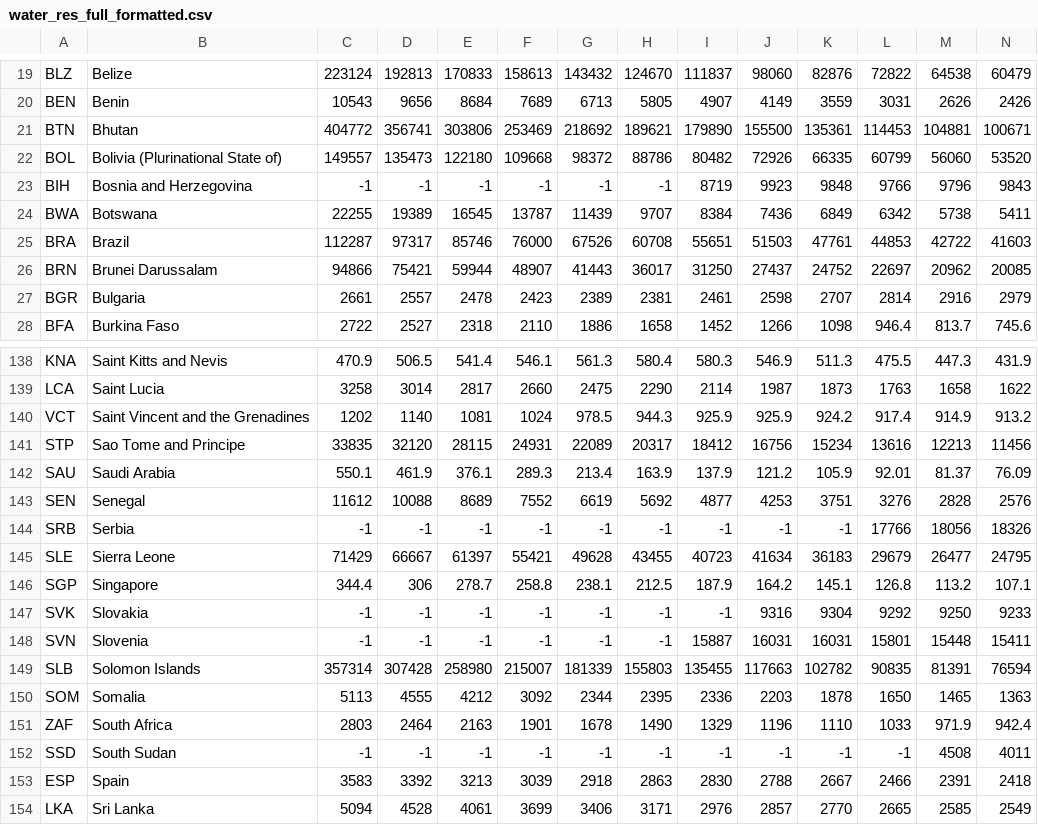
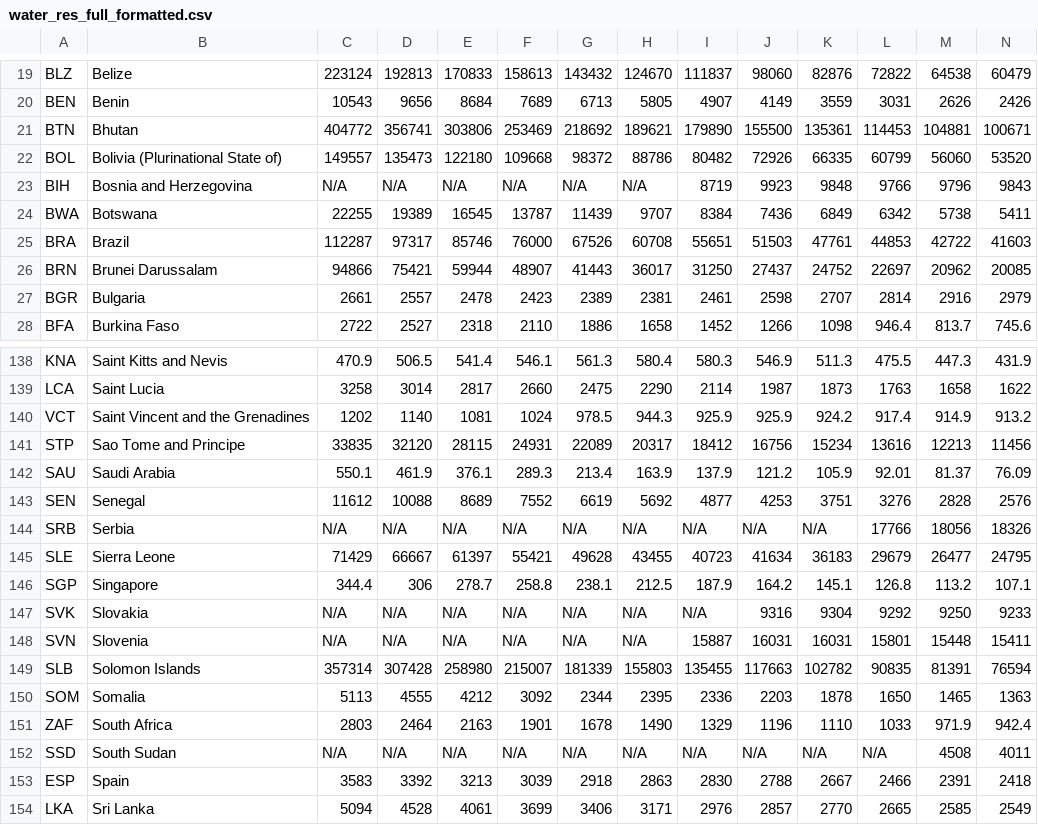
Before and after one commit to Drakeland/water-165, a CSV file: water_res_full_formatted.csv, drawn as a sheet; only a part is shown, gaps mark what is left out; the diff covers the shown part only.

Commit message:
Updated tooltip to position relative to map size
- Updated data file to replace -1’s by N/A’s, so countries will be
grayed out appropriately.

```diff
--- a/water_res_full_formatted.csv
+++ b/water_res_full_formatted.csv
@@ -22,3 +22,3 @@ BTN,Bhutan,404772,356741,303806,253469,218692,189621,179890,155500,135361,114453
 BOL,Bolivia (Plurinational State of),149557,135473,122180,109668,98372,88786,80482,72926,66335,60799,56060,53520
-BIH,Bosnia and Herzegovina,-1,-1,-1,-1,-1,-1,8719,9923,9848,9766,9796,9843
+BIH,Bosnia and Herzegovina,N/A,N/A,N/A,N/A,N/A,N/A,8719,9923,9848,9766,9796,9843
 BWA,Botswana,22255,19389,16545,13787,11439,9707,8384,7436,6849,6342,5738,5411
@@ -143,7 +143,7 @@ SAU,Saudi Arabia,550.1,461.9,376.1,289.3,213.4,163.9,137.9,121.2,105.9,92.01,81.
 SEN,Senegal,11612,10088,8689,7552,6619,5692,4877,4253,3751,3276,2828,2576
-SRB,Serbia,-1,-1,-1,-1,-1,-1,-1,-1,-1,17766,18056,18326
+SRB,Serbia,N/A,N/A,N/A,N/A,N/A,N/A,N/A,N/A,N/A,17766,18056,18326
 SLE,Sierra Leone,71429,66667,61397,55421,49628,43455,40723,41634,36183,29679,26477,24795
 SGP,Singapore,344.4,306,278.7,258.8,238.1,212.5,187.9,164.2,145.1,126.8,113.2,107.1
-SVK,Slovakia,-1,-1,-1,-1,-1,-1,-1,9316,9304,9292,9250,9233
-SVN,Slovenia,-1,-1,-1,-1,-1,-1,15887,16031,16031,15801,15448,15411
+SVK,Slovakia,N/A,N/A,N/A,N/A,N/A,N/A,N/A,9316,9304,9292,9250,9233
+SVN,Slovenia,N/A,N/A,N/A,N/A,N/A,N/A,15887,16031,16031,15801,15448,15411
 SLB,Solomon Islands,357314,307428,258980,215007,181339,155803,135455,117663,102782,90835,81391,76594
@@ -151,3 +151,3 @@ SOM,Somalia,5113,4555,4212,3092,2344,2395,2336,2203,1878,1650,1465,1363
 ZAF,South Africa,2803,2464,2163,1901,1678,1490,1329,1196,1110,1033,971.9,942.4
-SSD,South Sudan,-1,-1,-1,-1,-1,-1,-1,-1,-1,-1,4508,4011
+SSD,South Sudan,N/A,N/A,N/A,N/A,N/A,N/A,N/A,N/A,N/A,N/A,4508,4011
 ESP,Spain,3583,3392,3213,3039,2918,2863,2830,2788,2667,2466,2391,2418
```
Also changed, not shown: 133 edited cells elsewhere in this file, 4 other files.
